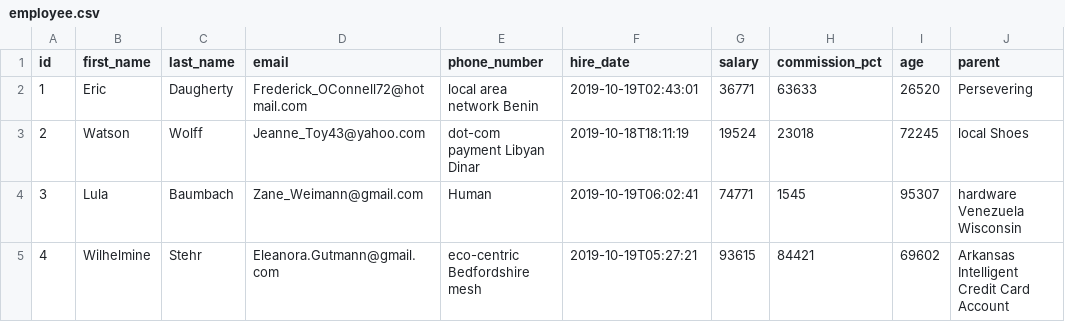
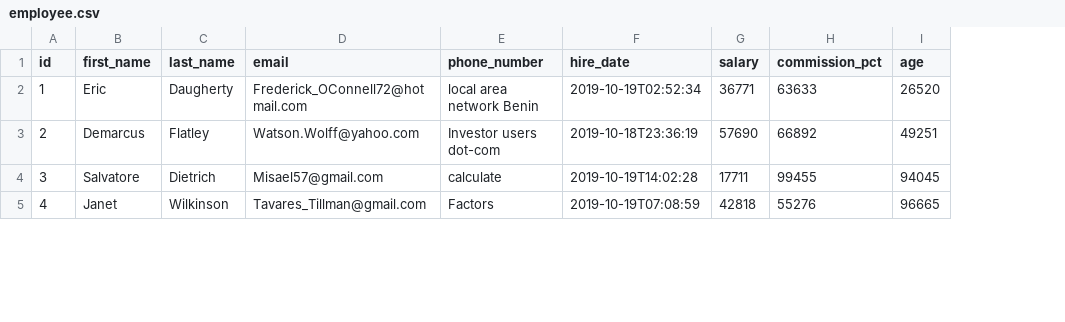
Before and after one commit to crhonekd/jhipster-sample-application, a CSV file: src/main/resources/config/liquibase/fake-data/employee.csv, drawn as a sheet; only a part is shown; the diff covers the shown part only; the diff names each change by its address in the sheet, - before the commit and + after, or states it on an @@ line.

```diff
--- a/src/main/resources/config/liquibase/fake-data/employee.csv
+++ b/src/main/resources/config/liquibase/fake-data/employee.csv
-column J (parent), rows 2-5: Persevering | local Shoes | hardware Venezuela Wisconsin | Arkansas Intelligent Credit Card Account
-F2 (hire_date): 2019-10-19T02:43:01
+F2 (hire_date): 2019-10-19T02:52:34
-B3 (first_name): Watson
+B3 (first_name): Demarcus
-C3 (last_name): Wolff
+C3 (last_name): Flatley
-D3 (email): Jeanne_Toy43@yahoo.com
+D3 (email): Watson.Wolff@yahoo.com
-E3 (phone_number): dot-com payment Libyan Dinar
+E3 (phone_number): Investor users dot-com
-F3 (hire_date): 2019-10-18T18:11:19
+F3 (hire_date): 2019-10-18T23:36:19
-G3 (salary): 19524
+G3 (salary): 57690
-H3 (commission_pct): 23018
+H3 (commission_pct): 66892
-I3 (age): 72245
+I3 (age): 49251
-B4 (first_name): Lula
+B4 (first_name): Salvatore
-C4 (last_name): Baumbach
+C4 (last_name): Dietrich
-D4 (email): Zane_Weimann@gmail.com
+D4 (email): Misael57@gmail.com
-E4 (phone_number): Human
+E4 (phone_number): calculate
-F4 (hire_date): 2019-10-19T06:02:41
+F4 (hire_date): 2019-10-19T14:02:28
-G4 (salary): 74771
+G4 (salary): 17711
-H4 (commission_pct): 1545
+H4 (commission_pct): 99455
-I4 (age): 95307
+I4 (age): 94045
-B5 (first_name): Wilhelmine
+B5 (first_name): Janet
-C5 (last_name): Stehr
+C5 (last_name): Wilkinson
-D5 (email): Eleanora.Gutmann@gmail.com
+D5 (email): Tavares_Tillman@gmail.com
-E5 (phone_number): eco-centric Bedfordshire mesh
+E5 (phone_number): Factors
-F5 (hire_date): 2019-10-19T05:27:21
+F5 (hire_date): 2019-10-19T07:08:59
-G5 (salary): 93615
+G5 (salary): 42818
-H5 (commission_pct): 84421
+H5 (commission_pct): 55276
-I5 (age): 69602
+I5 (age): 96665
```
Also changed, not shown: 48 edited cells elsewhere in this file, src/main/resources/config/liquibase/fake-data/job.csv, src/main/resources/config/liquibase/fake-data/job_history.csv, 11 other files.
